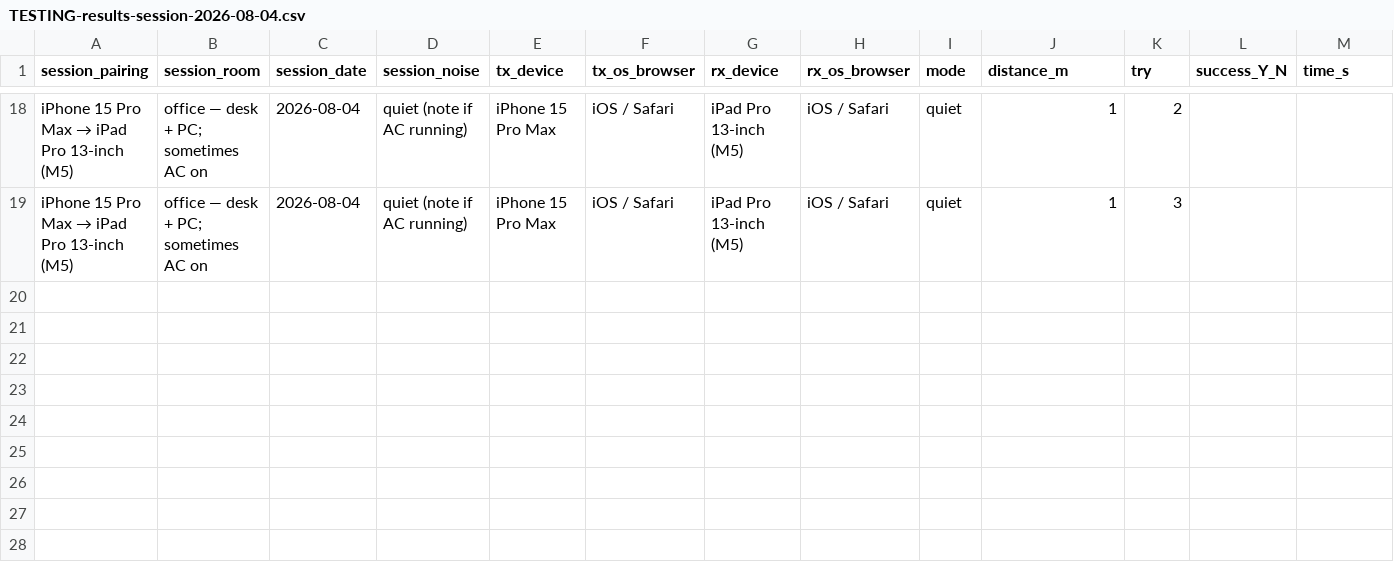
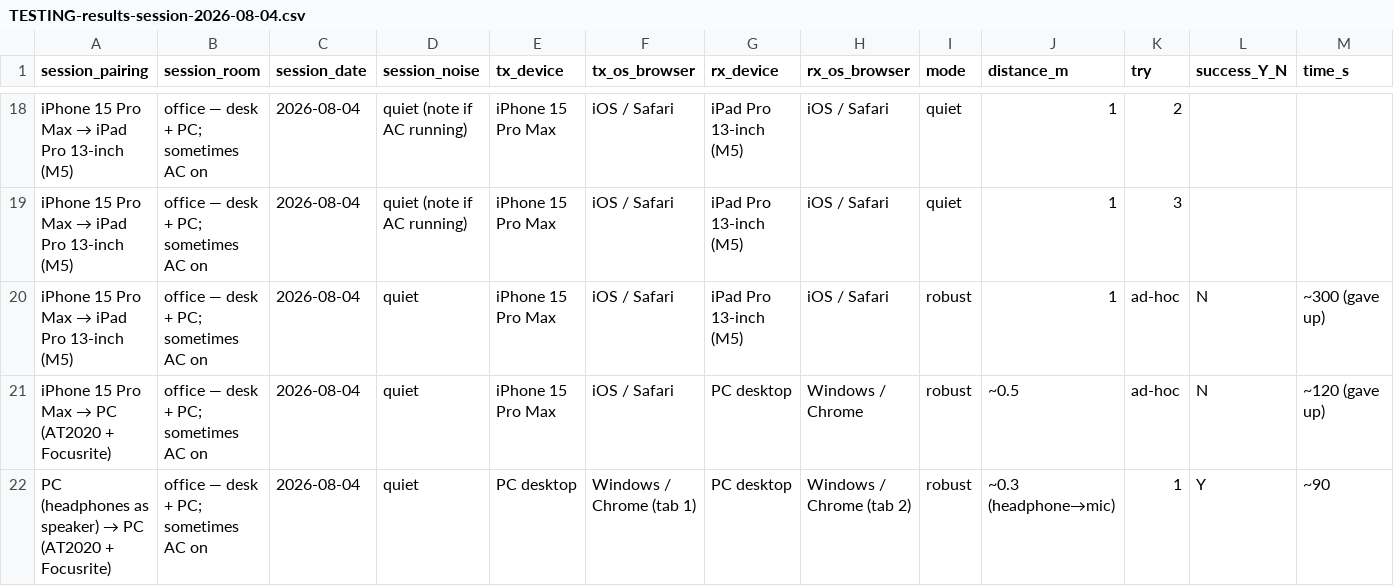
Before and after one commit to vprchlik/AeroModem, a CSV file: TESTING-results-session-2026-08-04.csv, drawn as a sheet; only a part is shown, gaps mark what is left out; rows hold the shown columns only; the diff names each change by its address in the sheet, - before the commit and + after, or states it on an @@ line.

```diff
--- a/TESTING-results-session-2026-08-04.csv
+++ b/TESTING-results-session-2026-08-04.csv
+row 20: iPhone 15 Pro Max → iPad Pro 13-inch (M5) | office — desk + PC; sometimes AC on | 2026-08-04 | quiet | iPhone 15 Pro Max | iOS / Safari | iPad Pro 13-inch (M5) | iOS / Safari | robust | 1 | ad-hoc | N | ~300 (gave up)
+row 21: iPhone 15 Pro Max → PC (AT2020 + Focusrite) | office — desk + PC; sometimes AC on | 2026-08-04 | quiet | iPhone 15 Pro Max | iOS / Safari | PC desktop | Windows / Chrome | robust | ~0.5 | ad-hoc | N | ~120 (gave up)
+row 22: PC (headphones as speaker) → PC (AT2020 + Focusrite) | office — desk + PC; sometimes AC on | 2026-08-04 | quiet | PC desktop | Windows / Chrome (tab 1) | PC desktop | Windows / Chrome (tab 2) | robust | ~0.3 (headphone→mic) | 1 | Y | ~90
```
